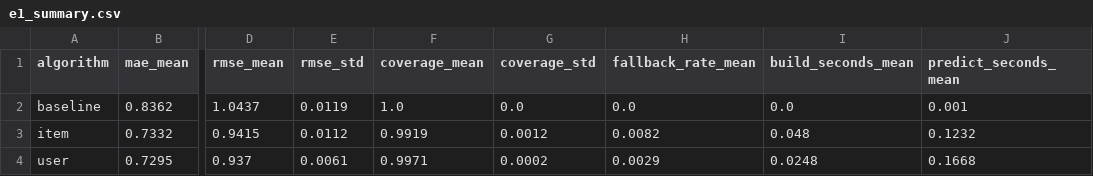
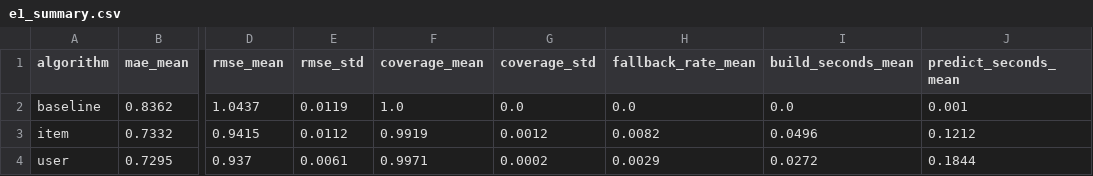
Before and after one commit to daydream0521/movie_pre, a CSV file: results/e1_summary.csv, drawn as a sheet; only a part is shown, gaps mark what is left out; the diff names each change by its address in the sheet, - before the commit and + after, or states it on an @@ line.

```diff
--- a/results/e1_summary.csv
+++ b/results/e1_summary.csv
-I3 (build_seconds_mean): 0.048
+I3 (build_seconds_mean): 0.0496
-J3 (predict_seconds_mean): 0.1232
+J3 (predict_seconds_mean): 0.1212
-I4 (build_seconds_mean): 0.0248
+I4 (build_seconds_mean): 0.0272
-J4 (predict_seconds_mean): 0.1668
+J4 (predict_seconds_mean): 0.1844
```
Also changed, not shown: results/e1_fold_results.csv, results/e2_k_sensitivity.csv, 4 other files.
